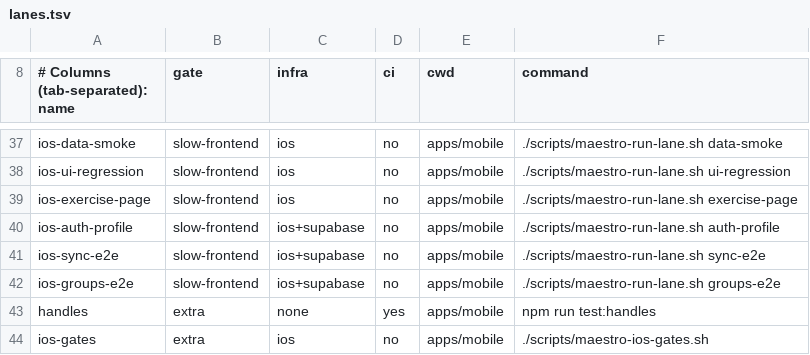
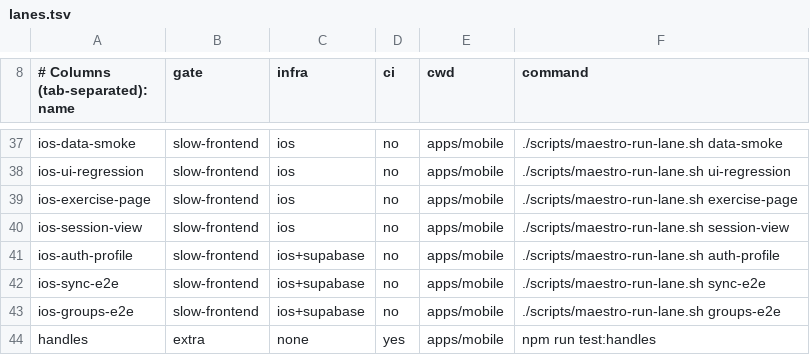
Before and after one commit to Brotherhood-of-Ghisa/BOGA3, a TSV file: scripts/lanes.tsv, drawn as a sheet; only a part is shown, gaps mark what is left out; the shorter side is filled out with more unchanged rows; the diff names each change by its address in the sheet, - before the commit and + after, or states it on an @@ line.

```diff
--- a/scripts/lanes.tsv
+++ b/scripts/lanes.tsv
+row 40: ios-session-view | slow-frontend | ios | no | apps/mobile | ./scripts/maestro-run-lane.sh session-view
```
Also changed, not shown: 40 other files.
